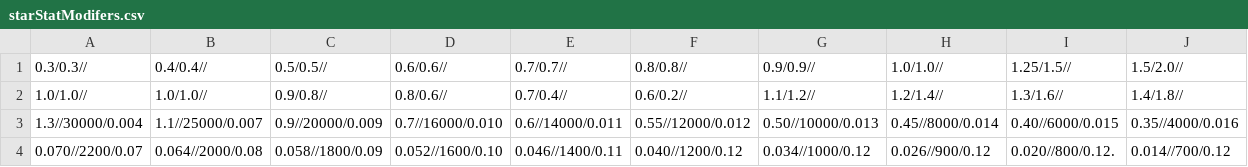
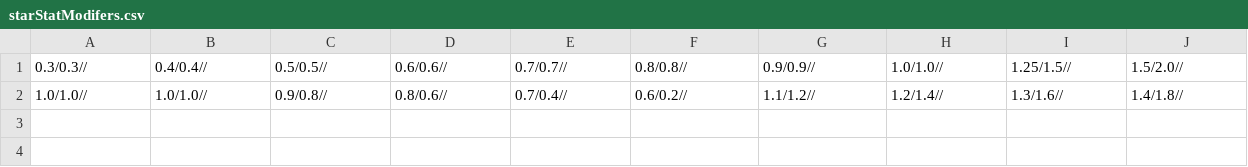
Before and after one commit to iL0g1c/StarSystemGenerator, a CSV file: data/starStatModifers.csv, drawn as a sheet; the diff names each change by its address in the sheet, - before the commit and + after, or states it on an @@ line.

Commit message:
Finished StarGen

```diff
--- a/data/starStatModifers.csv
+++ b/data/starStatModifers.csv
-row 3: 1.3//30000/0.004 | 1.1//25000/0.007 | 0.9//20000/0.009 | 0.7//16000/0.010 | 0.6//14000/0.011 | 0.55//12000/0.012 | 0.50//10000/0.013 | 0.45//8000/0.014 | 0.40//6000/0.015 | 0.35//4000/0.016
-row 4: 0.070//2200/0.07 | 0.064//2000/0.08 | 0.058//1800/0.09 | 0.052//1600/0.10 | 0.046//1400/0.11 | 0.040//1200/0.12 | 0.034//1000/0.12 | 0.026//900/0.12 | 0.020//800/0.12. | 0.014//700/0.12
```
Also changed, not shown: data/starNumberType.csv, 2 other files.
